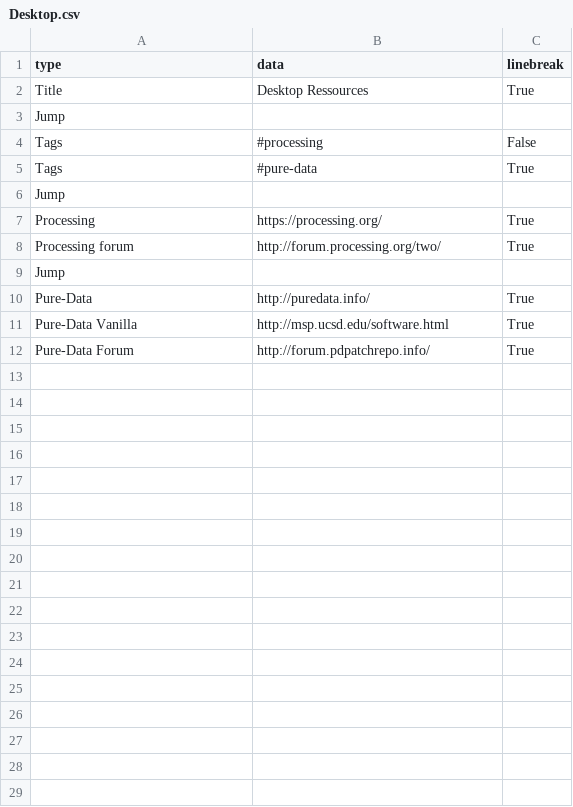
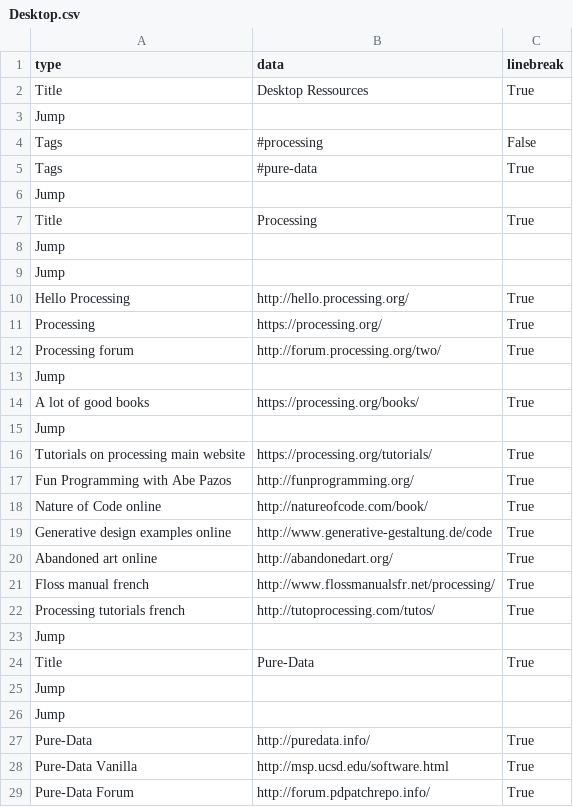
Before and after one commit to b2renger/b2renger.github.io, a CSV file: pages/Desktop.csv, drawn as a sheet; only a part is shown; the diff covers the shown part only; the diff names each change by its address in the sheet, - before the commit and + after, or states it on an @@ line.

```diff
--- a/pages/Desktop.csv
+++ b/pages/Desktop.csv
+row 7: Title | Processing | True
+row 8: Jump
+row 9: Jump
+row 10: Hello Processing | http://hello.processing.org/ | True
+row 13: Jump
+row 14: A lot of good books | https://processing.org/books/ | True
+row 15: Jump
+row 16: Tutorials on processing main website | https://processing.org/tutorials/ | True
+row 17: Fun Programming with Abe Pazos | http://funprogramming.org/ | True
+row 18: Nature of Code online | http://natureofcode.com/book/ | True
+row 19: Generative design examples online | http://www.generative-gestaltung.de/code | True
+row 20: Abandoned art online | http://abandonedart.org/ | True
+row 21: Floss manual french | http://www.flossmanualsfr.net/processing/ | True
+row 22: Processing tutorials french | http://tutoprocessing.com/tutos/ | True
+row 23: Jump
+row 24: Title | Pure-Data | True
+row 25: Jump
```
Also changed, not shown: 10 added rows elsewhere in this file, pages/blends_n_shaders.csv, pages/musicbox3d.csv, 3 other files.
